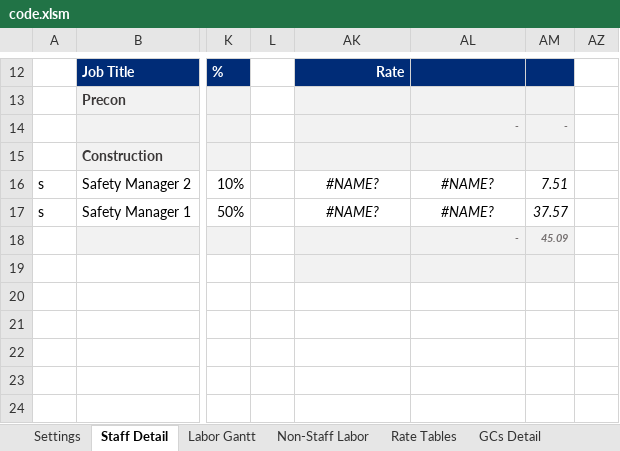
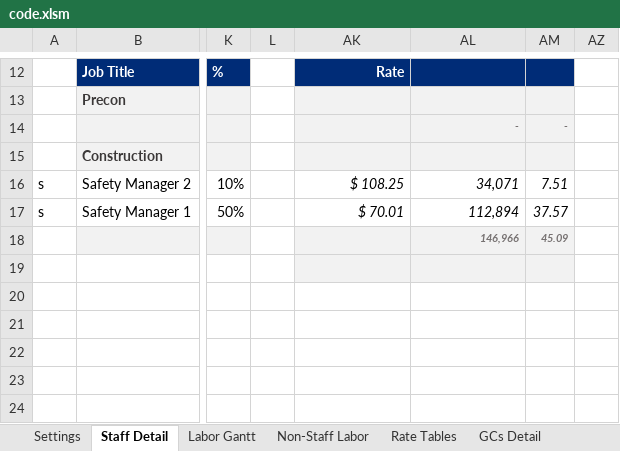
Before and after one commit to cajoku/GCGRrepo, an Excel workbook: code.xlsm, sheet Staff Detail, drawn as a sheet; only a part is shown, gaps mark what is left out; values as stored, in another font and other column widths than the file's, no borders; charts and pictures not drawn; the diff names each change by its address in the sheet, - before the commit and + after, or states it on an @@ line.

```diff
--- a/code.xlsm (sheet Staff Detail)
+++ b/code.xlsm (sheet Staff Detail)
-AK16: #NAME?
+AK16: $ 108.25
-AK16:AL17 alignment: center
+AK16:AL17 alignment: right
-AL16: #NAME?
+AL16: 34,071
-AK17: #NAME?
+AK17: $ 70.01
-AL17: #NAME?
+AL17: 112,894
-AL18: -
+AL18: 146,966
```
Also changed, not shown: sheet GCs Owner, sheet meta, sheet Settings, hidden cells, template.xlsx, 3 other files.
